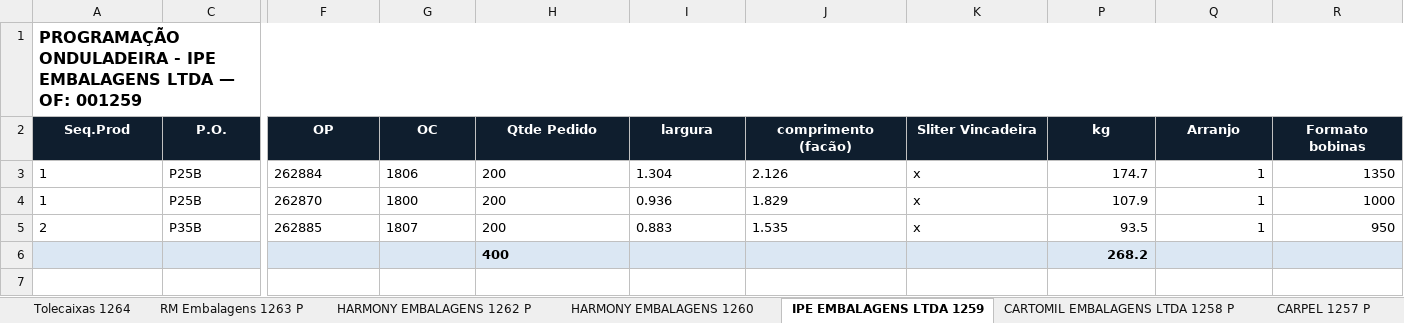
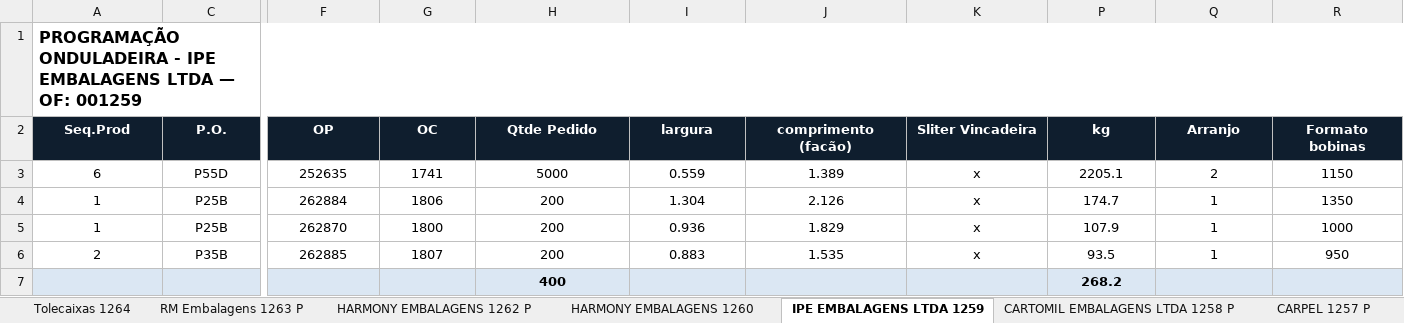
Before and after one commit to marcilianocamargo-stack/controle-producao-etiquetas, an Excel workbook: programacao-hoje.xlsx, sheet IPE EMBALAGENS LTDA 1259, drawn as a sheet; only a part is shown, gaps mark what is left out; values as stored, in another font and other column widths than the file's, no borders; addresses are those after the commit; rows hold the shown columns only; the diff covers the shown part only; the diff names each change by its address in the sheet, - before the commit and + after, or states it on an @@ line.

Commit message:
Atualiza programacao-hoje.xlsx (07/10/2026 16:20)

```diff
--- a/programacao-hoje.xlsx (sheet IPE EMBALAGENS LTDA 1259)
+++ b/programacao-hoje.xlsx (sheet IPE EMBALAGENS LTDA 1259)
+row 3: 6 | P55D | 252635 | 1741 | 5000 | 0.559 | 1.389 | x | 2205.1 | 2 | 1150
-A4:A6 alignment: left
+A4:A6 alignment: center
-C4:C6 alignment: left
+C4:C6 alignment: center
-F4:K6 alignment: left
+F4:K6 alignment: center
-P4:R6 alignment: right
+P4:R6 alignment: center
-H7 alignment: left
+H7 alignment: center
-P7 alignment: right
+P7 alignment: center
```
Also changed, not shown: cell formats elsewhere in this sheet, hidden cells.
